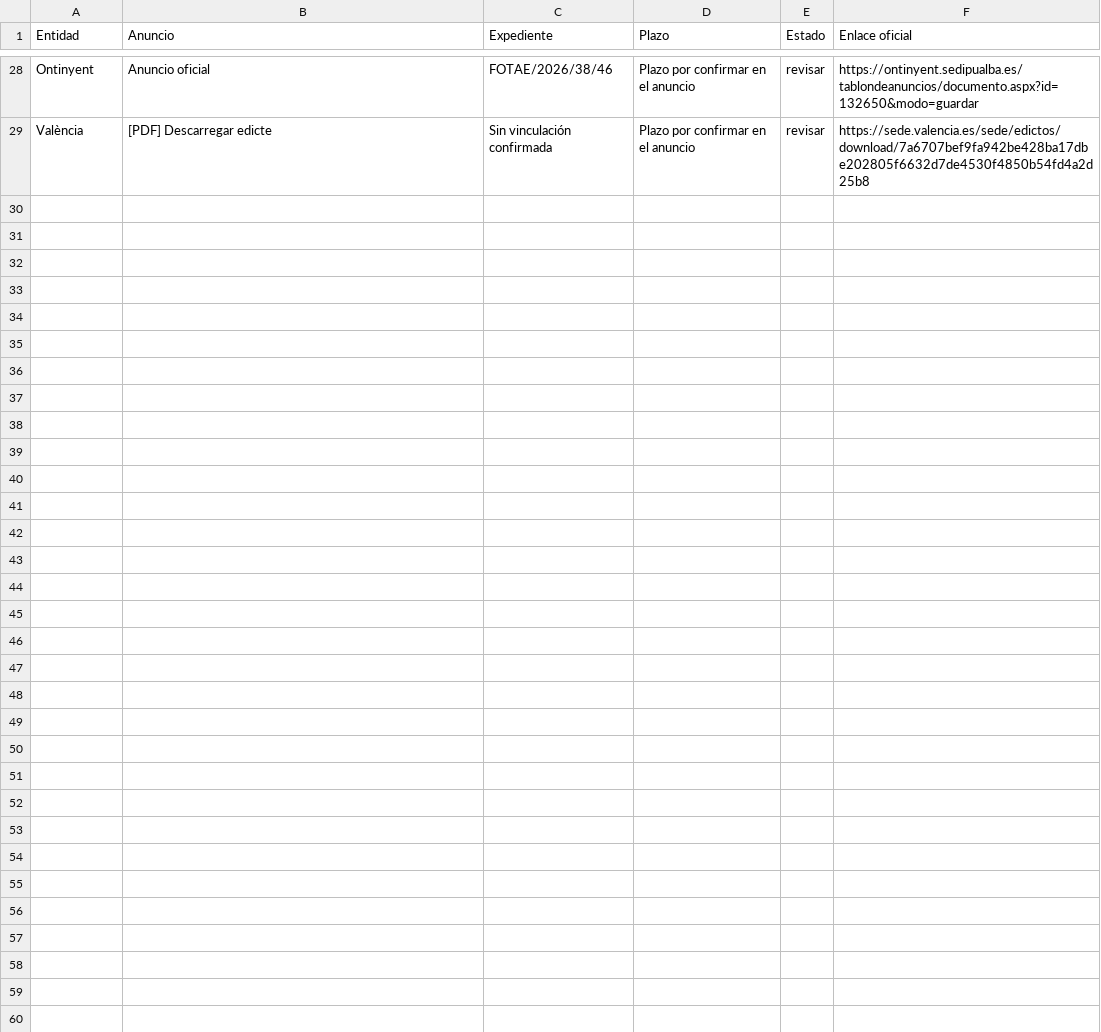
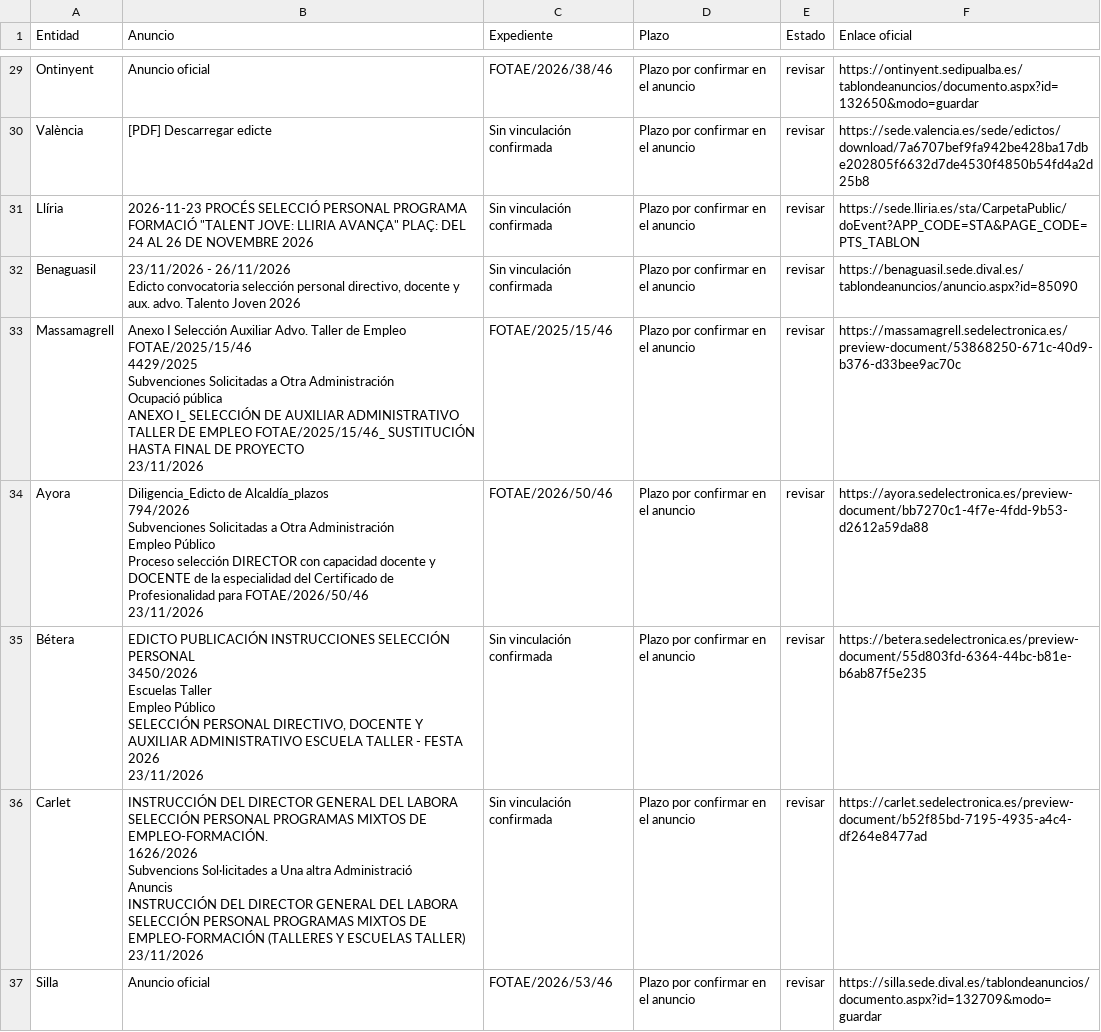
Before and after one commit to dandresmz-esp/vigilante-labora, a CSV file: plazas.csv, drawn as a sheet; only a part is shown, gaps mark what is left out; the diff covers the shown part only.

Commit message:
Estado de la comprobación y cola de avisos

```diff
--- a/plazas.csv
+++ b/plazas.csv
@@ -90 +91,29 @@ Ontinyent;Anuncio oficial;FOTAE/2026/38/46;Plazo por confirmar en el anuncio;rev
 València;[PDF] Descarregar edicte;Sin vinculación confirmada;Plazo por confirmar en el anuncio;revisar;https://sede.valencia.es/sede/edictos/download/7a6707bef9fa942be428ba17dbe202805f6632d7de4530f4850b54fd4a2d25b8
+Llíria;"2026-11-23 PROCÉS SELECCIÓ PERSONAL PROGRAMA FORMACIÓ ""TALENT JOVE: LLIRIA AVANÇA"" PLAÇ: DEL 24 AL 26 DE NOVEMBRE 2026";Sin vinculación confirmada;Plazo por confirmar en el anuncio;revisar;https://sede.lliria.es/sta/CarpetaPublic/doEvent?APP_CODE=STA&PAGE_CODE=PTS_TABLON
+Benaguasil;"23/11/2026 - 26/11/2026
+Edicto convocatoria selección personal directivo, docente y aux. advo. Talento Joven 2026";Sin vinculación confirmada;Plazo por confirmar en el anuncio;revisar;https://benaguasil.sede.dival.es/tablondeanuncios/anuncio.aspx?id=85090
+Massamagrell;"Anexo I Selección Auxiliar Advo. Taller de Empleo FOTAE/2025/15/46
+4429/2025
+Subvenciones Solicitadas a Otra Administración
+Ocupació pública
+ANEXO I_ SELECCIÓN DE AUXILIAR ADMINISTRATIVO TALLER DE EMPLEO FOTAE/2025/15/46_ SUSTITUCIÓN HASTA FINAL DE PROYECTO
+23/11/2026";FOTAE/2025/15/46;Plazo por confirmar en el anuncio;revisar;https://massamagrell.sedelectronica.es/preview-document/53868250-671c-40d9-b376-d33bee9ac70c
+Ayora;"Diligencia_Edicto de Alcaldía_plazos
+794/2026
+Subvenciones Solicitadas a Otra Administración
+Empleo Público
+Proceso selección DIRECTOR con capacidad docente y DOCENTE de la especialidad del Certificado de Profesionalidad para FOTAE/2026/50/46
+23/11/2026";FOTAE/2026/50/46;Plazo por confirmar en el anuncio;revisar;https://ayora.sedelectronica.es/preview-document/bb7270c1-4f7e-4fdd-9b53-d2612a59da88
+Bétera;"EDICTO PUBLICACIÓN INSTRUCCIONES SELECCIÓN PERSONAL
+3450/2026
+Escuelas Taller
+Empleo Público
+SELECCIÓN PERSONAL DIRECTIVO, DOCENTE Y AUXILIAR ADMINISTRATIVO ESCUELA TALLER - FESTA 2026
+23/11/2026";Sin vinculación confirmada;Plazo por confirmar en el anuncio;revisar;https://betera.sedelectronica.es/preview-document/55d803fd-6364-44bc-b81e-b6ab87f5e235
+Carlet;"INSTRUCCIÓN DEL DIRECTOR GENERAL DEL LABORA SELECCIÓN PERSONAL PROGRAMAS MIXTOS DE EMPLEO-FORMACIÓN.
+1626/2026
+Subvencions Sol·licitades a Una altra Administració
+Anuncis
+INSTRUCCIÓN DEL DIRECTOR GENERAL DEL LABORA SELECCIÓN PERSONAL PROGRAMAS MIXTOS DE EMPLEO-FORMACIÓN (TALLERES Y ESCUELAS TALLER)
+23/11/2026";Sin vinculación confirmada;Plazo por confirmar en el anuncio;revisar;https://carlet.sedelectronica.es/preview-document/b52f85bd-7195-4935-a4c4-df264e8477ad
+Silla;Anuncio oficial;FOTAE/2026/53/46;Plazo por confirmar en el anuncio;revisar;https://silla.sede.dival.es/tablondeanuncios/documento.aspx?id=132709&modo=guardar
```
Also changed, not shown: 8 added rows elsewhere in this file, 5 other files.
